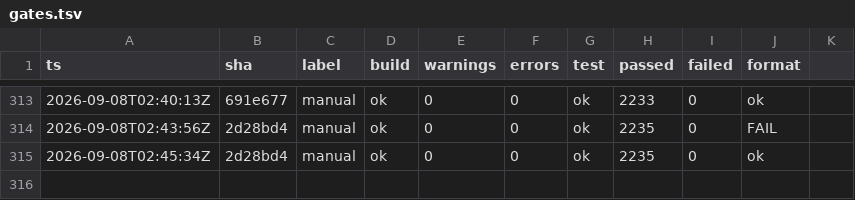
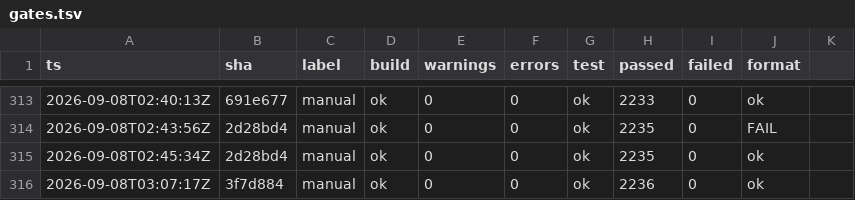
Before and after one commit to headpiece747/ModernWigiDash, a TSV file: .audit/gates.tsv, drawn as a sheet; only a part is shown, gaps mark what is left out.

Commit message:
test: strengthen two calendar pins per the test-engineer review
Address the test-engineer pass on this session's new tests:

- CalDAV hostile-redirect pin: the reviewer noted the original only proved
  "refuses", not the ordering. A throwing-content approach was tried to pin
  read-before-verify, but the PROPFIND leg uses ResponseContentRead so the body
  is consumed inside SendAsync - the meaningful property is that an off-origin
  final URI is refused and its result never trusted. Renamed the test to
  FetchAsync_HostileRedirectLeavingHttpsOrigin_Refuses and documented that the
  guard's value is refusing off-origin results (the credential-replay protection
  is the same check), which is what the assertion pins.
- Urgency window boundary: added Build_NextUpcoming_ExactUrgencyBoundary_IsInclusive
  at exactly 30 minutes out (Now 14:30, start 15:00), pinning the inclusive
  <= UrgencyWindowMinutes edge so a regression flipping <= to < at the boundary
  fails a test instead of silently dropping the amber flag.

The thumb-bottom position pin was left as-is: the reviewer confirmed the height
behavior is covered by a separate pin, so the near-tautological position term is
acceptable.

```diff
--- a/.audit/gates.tsv
+++ b/.audit/gates.tsv
@@ -315 +315,2 @@
 2026-09-08T02:45:34Z	2d28bd4	manual	ok	0	0	ok	2235	0	ok
+2026-09-08T03:07:17Z	3f7d884	manual	ok	0	0	ok	2236	0	ok
```
Also changed, not shown: 2 other files.
